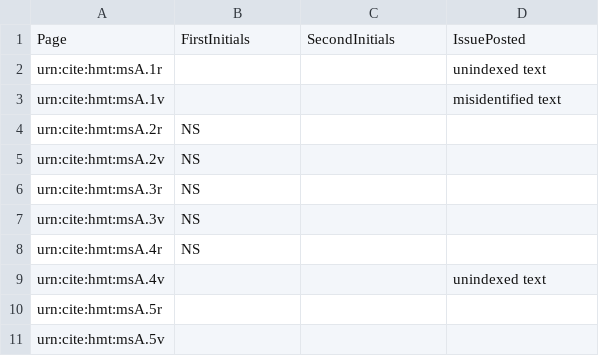
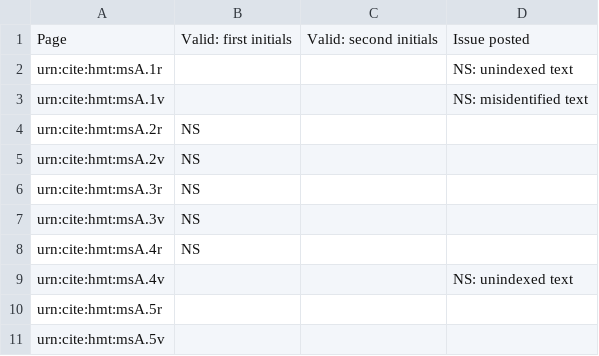
Before and after one commit to hmteditors/acmecleaners, a CSV file: visual_checklist.csv, drawn as a sheet; only a part is shown.

Commit message:
Update visual_checklist.csv

```diff
--- a/visual_checklist.csv
+++ b/visual_checklist.csv
@@ -1,4 +1,4 @@
-Page,FirstInitials,SecondInitials,IssuePosted
-urn:cite:hmt:msA.1r,,,unindexed text
-urn:cite:hmt:msA.1v,,,misidentified text
+Page,Valid: first initials,Valid: second initials,Issue posted
+urn:cite:hmt:msA.1r,,,NS: unindexed text
+urn:cite:hmt:msA.1v,,,NS: misidentified text
 urn:cite:hmt:msA.2r,NS,,
@@ -8,3 +8,3 @@ urn:cite:hmt:msA.3v,NS,,
 urn:cite:hmt:msA.4r,NS,,
-urn:cite:hmt:msA.4v,,,unindexed text
+urn:cite:hmt:msA.4v,,,NS: unindexed text
 urn:cite:hmt:msA.5r,,,
```
